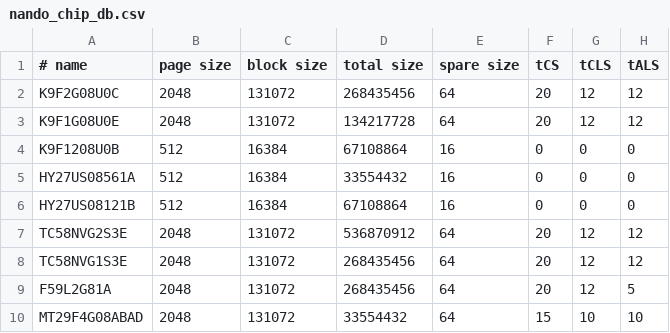
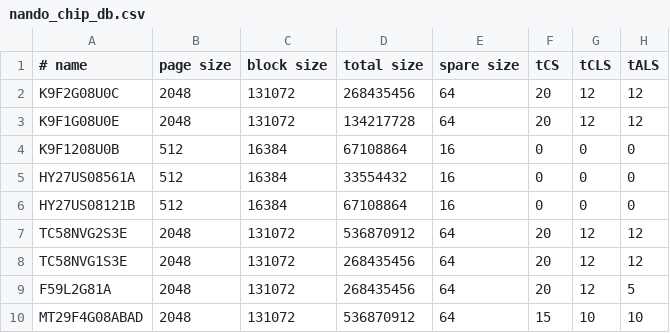
Before and after one commit to bbogush/nand_programmer, a CSV file: qt/nando_chip_db.csv, drawn as a sheet; only a part is shown; the diff names each change by its address in the sheet, - before the commit and + after, or states it on an @@ line.

Commit message:
fix: correcting MT29F4G08ABAD size from 32MBytes to 512MBytes

```diff
--- a/qt/nando_chip_db.csv
+++ b/qt/nando_chip_db.csv
-D10 (total size): 33554432
+D10 (total size): 536870912
```
